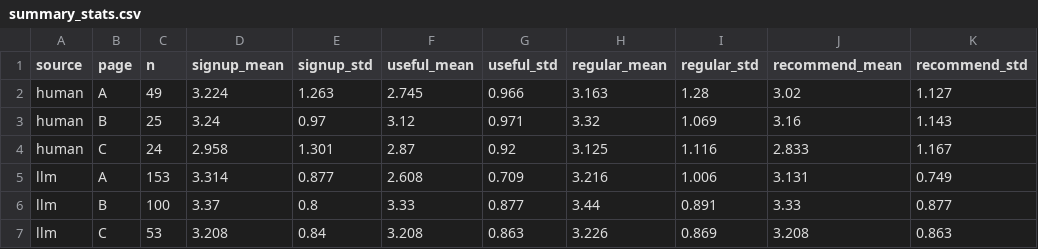
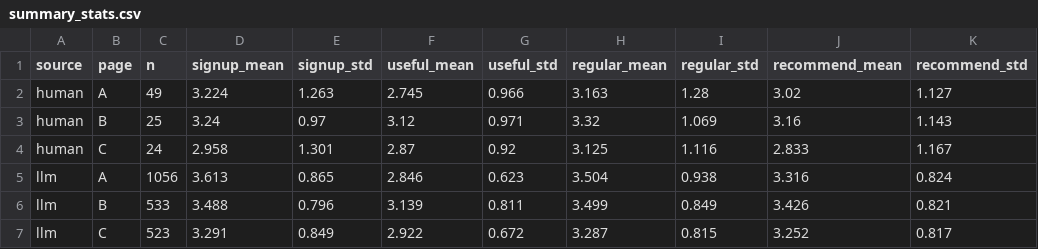
Before and after one commit to JenniferLiu02/simplify-ab-test, a CSV file: Project/data/summary_stats.csv, drawn as a sheet.

```diff
--- a/Project/data/summary_stats.csv
+++ b/Project/data/summary_stats.csv
@@ -4,4 +4,4 @@ human,B,25,3.24,0.97,3.12,0.971,3.32,1.069,3.16,1.143
 human,C,24,2.958,1.301,2.87,0.92,3.125,1.116,2.833,1.167
-llm,A,153,3.314,0.877,2.608,0.709,3.216,1.006,3.131,0.749
-llm,B,100,3.37,0.8,3.33,0.877,3.44,0.891,3.33,0.877
-llm,C,53,3.208,0.84,3.208,0.863,3.226,0.869,3.208,0.863
+llm,A,1056,3.613,0.865,2.846,0.623,3.504,0.938,3.316,0.824
+llm,B,533,3.488,0.796,3.139,0.811,3.499,0.849,3.426,0.821
+llm,C,523,3.291,0.849,2.922,0.672,3.287,0.815,3.252,0.817
```
Also changed, not shown: Project/data/ate_results.csv.
